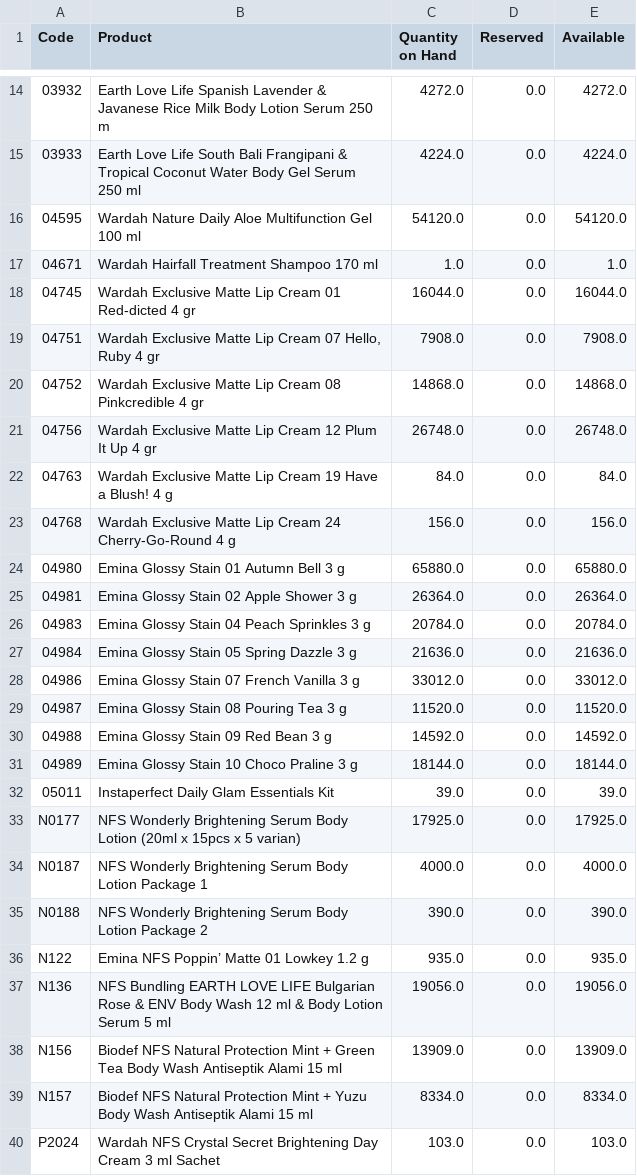
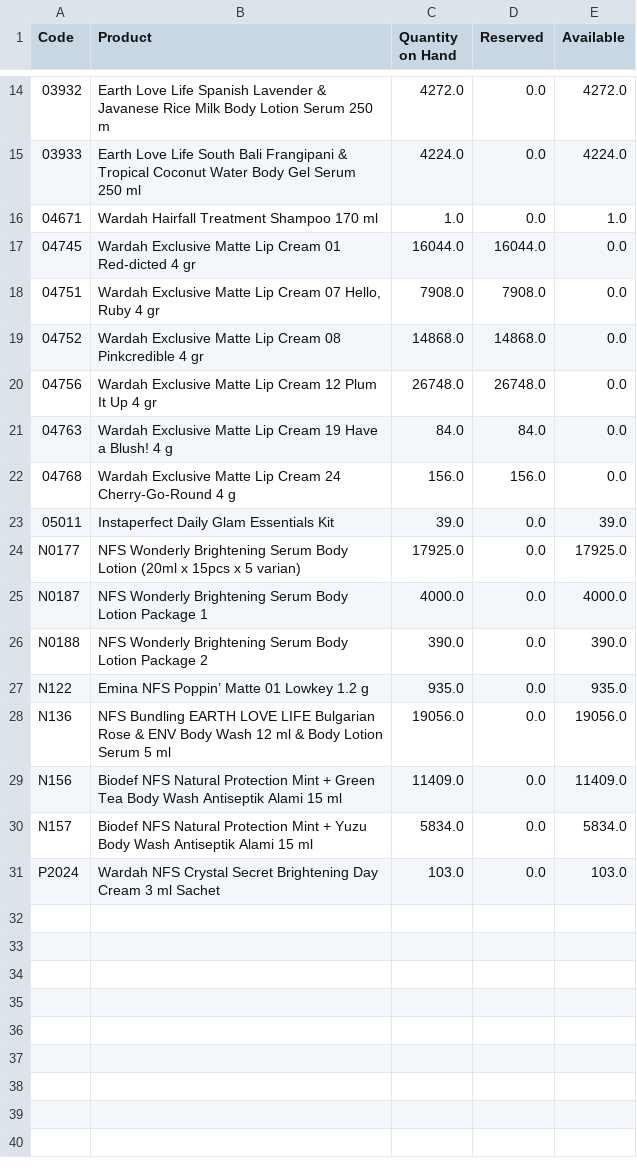
Before and after one commit to DekyHairudin/Deky, a CSV file: RPA/1. Data Stock NDC/(NDC_NPD)-qoh-report.csv, drawn as a sheet; only a part is shown, gaps mark what is left out.

Commit message:
Update Stock

```diff
--- a/RPA/1. Data Stock NDC/(NDC_NPD)-qoh-report.csv
+++ b/RPA/1. Data Stock NDC/(NDC_NPD)-qoh-report.csv
@@ -15,18 +15,9 @@ Code,Product,Quantity on Hand,Reserved,Available
 03933,Earth Love Life South Bali Frangipani & Tropical Coconut Water Body Gel Serum 250 ml,4224.0,0.0,4224.0
-04595,Wardah Nature Daily Aloe Multifunction Gel 100 ml,54120.0,0.0,54120.0
 04671,Wardah Hairfall Treatment Shampoo 170 ml,1.0,0.0,1.0
-04745,Wardah Exclusive Matte Lip Cream 01 Red-dicted 4 gr,16044.0,0.0,16044.0
-04751,"Wardah Exclusive Matte Lip Cream 07 Hello, Ruby 4 gr",7908.0,0.0,7908.0
-04752,Wardah Exclusive Matte Lip Cream 08 Pinkcredible 4 gr,14868.0,0.0,14868.0
-04756,Wardah Exclusive Matte Lip Cream 12 Plum It Up 4 gr,26748.0,0.0,26748.0
-04763,Wardah Exclusive Matte Lip Cream 19 Have a Blush! 4 g,84.0,0.0,84.0
-04768,Wardah Exclusive Matte Lip Cream 24 Cherry-Go-Round 4 g,156.0,0.0,156.0
-04980,Emina Glossy Stain 01 Autumn Bell 3 g,65880.0,0.0,65880.0
-04981,Emina Glossy Stain 02 Apple Shower 3 g,26364.0,0.0,26364.0
-04983,Emina Glossy Stain 04 Peach Sprinkles 3 g,20784.0,0.0,20784.0
-04984,Emina Glossy Stain 05 Spring Dazzle 3 g,21636.0,0.0,21636.0
-04986,Emina Glossy Stain 07 French Vanilla 3 g,33012.0,0.0,33012.0
-04987,Emina Glossy Stain 08 Pouring Tea 3 g,11520.0,0.0,11520.0
-04988,Emina Glossy Stain 09 Red Bean 3 g,14592.0,0.0,14592.0
-04989,Emina Glossy Stain 10 Choco Praline 3 g,18144.0,0.0,18144.0
+04745,Wardah Exclusive Matte Lip Cream 01 Red-dicted 4 gr,16044.0,16044.0,0.0
+04751,"Wardah Exclusive Matte Lip Cream 07 Hello, Ruby 4 gr",7908.0,7908.0,0.0
+04752,Wardah Exclusive Matte Lip Cream 08 Pinkcredible 4 gr,14868.0,14868.0,0.0
+04756,Wardah Exclusive Matte Lip Cream 12 Plum It Up 4 gr,26748.0,26748.0,0.0
+04763,Wardah Exclusive Matte Lip Cream 19 Have a Blush! 4 g,84.0,84.0,0.0
+04768,Wardah Exclusive Matte Lip Cream 24 Cherry-Go-Round 4 g,156.0,156.0,0.0
 05011,Instaperfect Daily Glam Essentials Kit,39.0,0.0,39.0
@@ -37,4 +28,4 @@ N122,Emina NFS Poppin’ Matte 01 Lowkey 1.2 g,935.0,0.0,935.0
 N136,NFS Bundling EARTH LOVE LIFE Bulgarian Rose & ENV Body Wash 12 ml & Body Lotion Serum 5 ml,19056.0,0.0,19056.0
-N156,Biodef NFS Natural Protection Mint + Green Tea Body Wash Antiseptik Alami 15 ml,13909.0,0.0,13909.0
-N157,Biodef NFS Natural Protection Mint + Yuzu Body Wash Antiseptik Alami 15 ml,8334.0,0.0,8334.0
+N156,Biodef NFS Natural Protection Mint + Green Tea Body Wash Antiseptik Alami 15 ml,11409.0,0.0,11409.0
+N157,Biodef NFS Natural Protection Mint + Yuzu Body Wash Antiseptik Alami 15 ml,5834.0,0.0,5834.0
 P2024,Wardah NFS Crystal Secret Brightening Day Cream 3 ml Sachet,103.0,0.0,103.0
```
Also changed, not shown: RPA/1. Data Stock NDC/(NDC_Nearly Expired 7-12 Months)-qoh-report.csv, RPA/1. Data Stock NDC/(NDC_Promotion)-qoh-report.csv, 10 other files.
